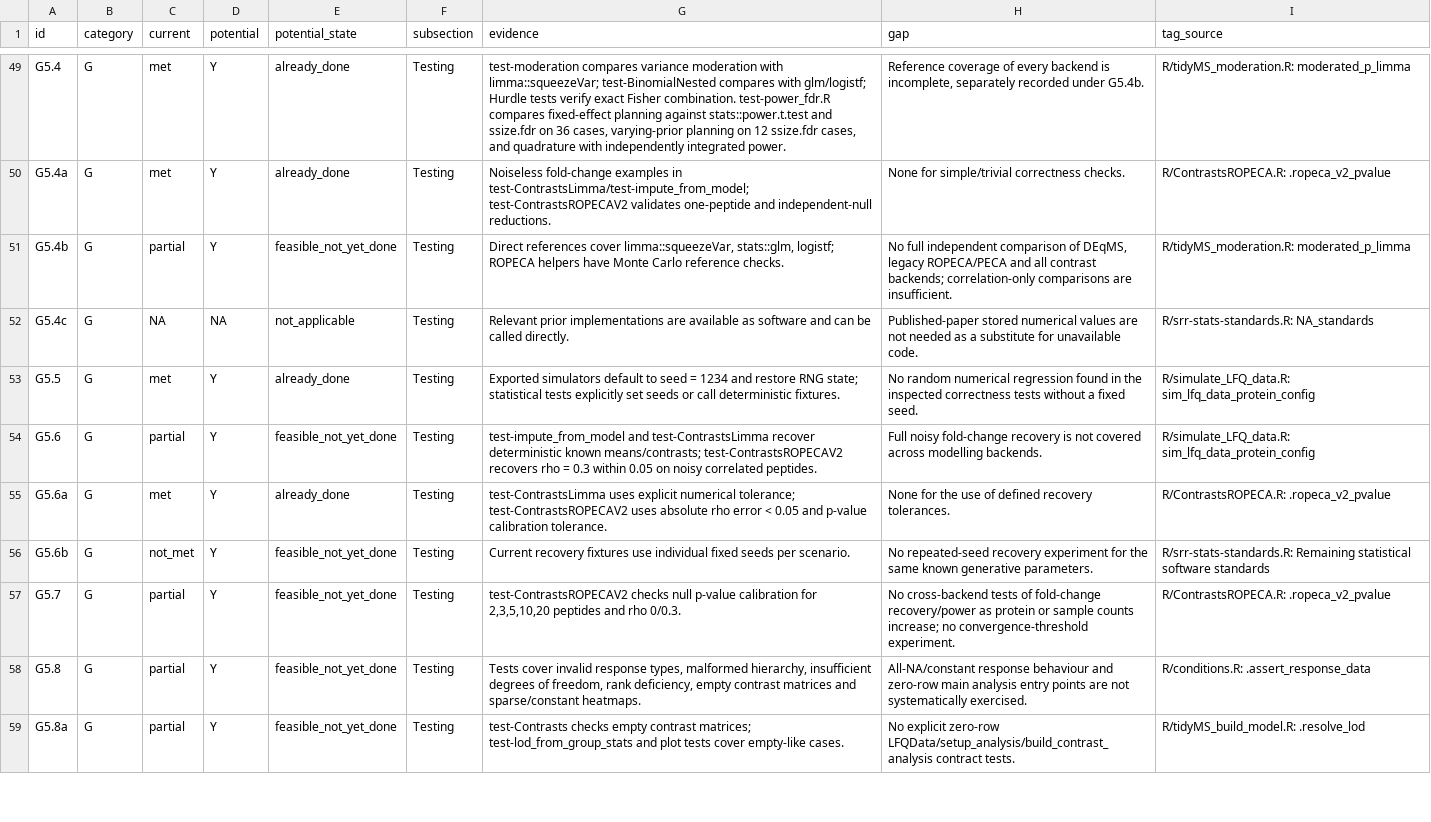
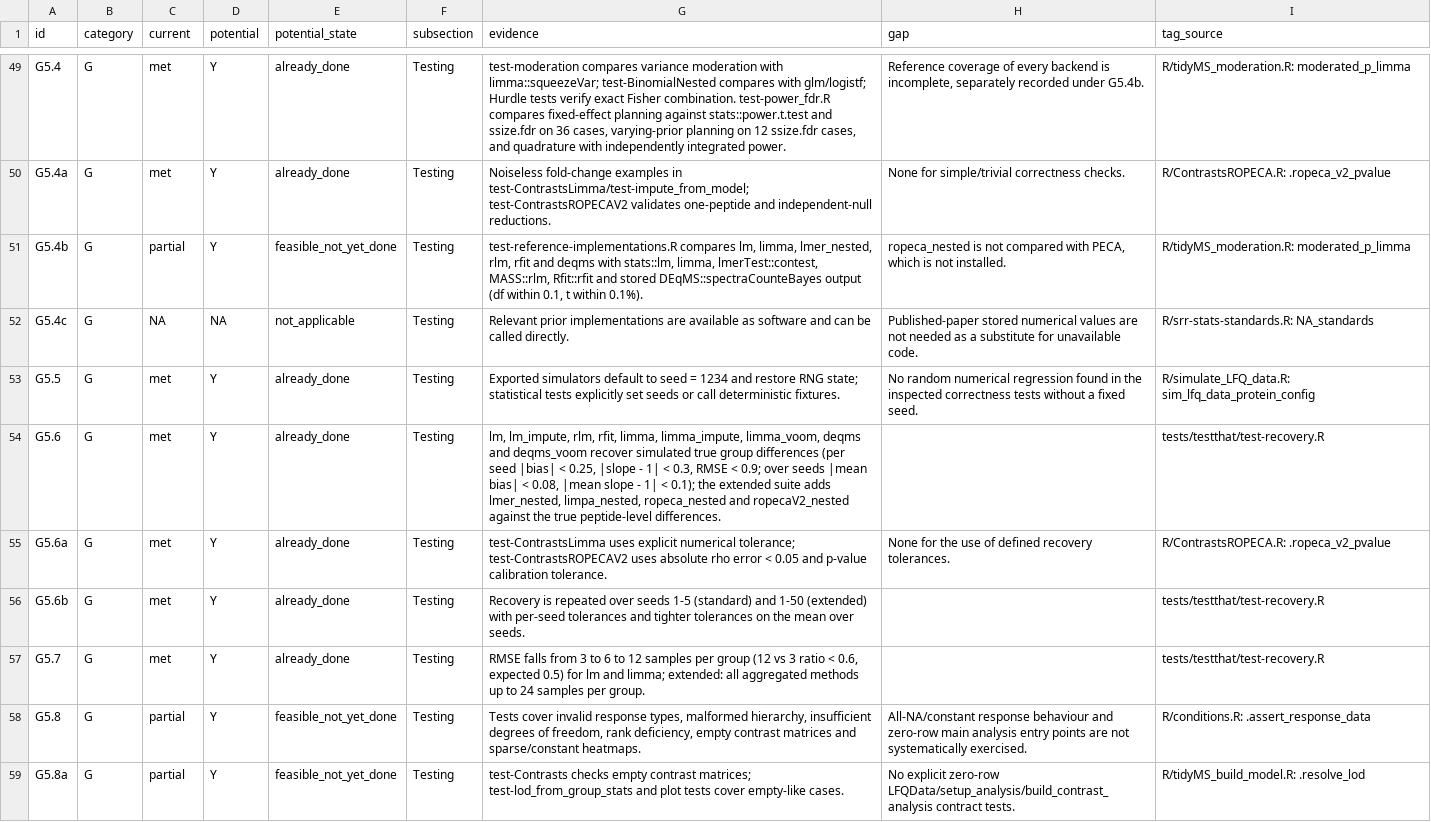
Before and after one commit to fgcz/prolfqua, a TSV file: srr/standards-assessment.tsv, drawn as a sheet; only a part is shown, gaps mark what is left out; the diff covers the shown part only.

Commit message:
Test parameter recovery, noise susceptibility, assumptions and timing
Recovery: nine aggregated methods recover simulated true group differences over
seeds 1-5 (1-50 extended); nested methods recover true peptide-level
differences (extended). Estimation error falls as samples per group grow.
Noise: machine-epsilon input noise and different seeds leave results of all 20
methods unchanged (limpa within 1e-4). Assumptions: outliers pull lm while rlm
and rfit resist them; missing low intensities shrink down-regulated fold
changes, also after LOD imputation (documented in ?prolfqua and ?LFQData).
Timing (extended): lm and limma fit noiseless data as fast as noisy data.
G5.4b stays TODO until ROPECA is compared with PECA.
srr: G5.6, G5.6b, G5.7, G5.9, G5.9a, G5.9b, RE1.4, RE7.1a met; 58/116 overall.

Assisted-by: AI coding agent

```diff
--- a/srr/standards-assessment.tsv
+++ b/srr/standards-assessment.tsv
@@ -50,9 +50,9 @@ G5.4	G	met	Y	already_done	Testing	test-moderation compares variance moderation w
 G5.4a	G	met	Y	already_done	Testing	Noiseless fold-change examples in test-ContrastsLimma/test-impute_from_model; test-ContrastsROPECAV2 validates one-peptide and independent-null reductions.	None for simple/trivial correctness checks.	R/ContrastsROPECA.R: .ropeca_v2_pvalue
-G5.4b	G	partial	Y	feasible_not_yet_done	Testing	Direct references cover limma::squeezeVar, stats::glm, logistf; ROPECA helpers have Monte Carlo reference checks.	No full independent comparison of DEqMS, legacy ROPECA/PECA and all contrast backends; correlation-only comparisons are insufficient.	R/tidyMS_moderation.R: moderated_p_limma
+G5.4b	G	partial	Y	feasible_not_yet_done	Testing	test-reference-implementations.R compares lm, limma, lmer_nested, rlm, rfit and deqms with stats::lm, limma, lmerTest::contest, MASS::rlm, Rfit::rfit and stored DEqMS::spectraCounteBayes output (df within 0.1, t within 0.1%).	ropeca_nested is not compared with PECA, which is not installed.	R/tidyMS_moderation.R: moderated_p_limma
 G5.4c	G	NA	NA	not_applicable	Testing	Relevant prior implementations are available as software and can be called directly.	Published-paper stored numerical values are not needed as a substitute for unavailable code.	R/srr-stats-standards.R: NA_standards
 G5.5	G	met	Y	already_done	Testing	Exported simulators default to seed = 1234 and restore RNG state; statistical tests explicitly set seeds or call deterministic fixtures.	No random numerical regression found in the inspected correctness tests without a fixed seed.	R/simulate_LFQ_data.R: sim_lfq_data_protein_config
-G5.6	G	partial	Y	feasible_not_yet_done	Testing	test-impute_from_model and test-ContrastsLimma recover deterministic known means/contrasts; test-ContrastsROPECAV2 recovers rho = 0.3 within 0.05 on noisy correlated peptides.	Full noisy fold-change recovery is not covered across modelling backends.	R/simulate_LFQ_data.R: sim_lfq_data_protein_config
+G5.6	G	met	Y	already_done	Testing	lm, lm_impute, rlm, rfit, limma, limma_impute, limma_voom, deqms and deqms_voom recover simulated true group differences (per seed |bias| < 0.25, |slope - 1| < 0.3, RMSE < 0.9; over seeds |mean bias| < 0.08, |mean slope - 1| < 0.1); the extended suite adds lmer_nested, limpa_nested, ropeca_nested and ropecaV2_nested against the true peptide-level differences.		tests/testthat/test-recovery.R
 G5.6a	G	met	Y	already_done	Testing	test-ContrastsLimma uses explicit numerical tolerance; test-ContrastsROPECAV2 uses absolute rho error < 0.05 and p-value calibration tolerance.	None for the use of defined recovery tolerances.	R/ContrastsROPECA.R: .ropeca_v2_pvalue
-G5.6b	G	not_met	Y	feasible_not_yet_done	Testing	Current recovery fixtures use individual fixed seeds per scenario.	No repeated-seed recovery experiment for the same known generative parameters.	R/srr-stats-standards.R: Remaining statistical software standards
-G5.7	G	partial	Y	feasible_not_yet_done	Testing	test-ContrastsROPECAV2 checks null p-value calibration for 2,3,5,10,20 peptides and rho 0/0.3.	No cross-backend tests of fold-change recovery/power as protein or sample counts increase; no convergence-threshold experiment.	R/ContrastsROPECA.R: .ropeca_v2_pvalue
+G5.6b	G	met	Y	already_done	Testing	Recovery is repeated over seeds 1-5 (standard) and 1-50 (extended) with per-seed tolerances and tighter tolerances on the mean over seeds.		tests/testthat/test-recovery.R
+G5.7	G	met	Y	already_done	Testing	RMSE falls from 3 to 6 to 12 samples per group (12 vs 3 ratio < 0.6, expected 0.5) for lm and limma; extended: all aggregated methods up to 24 samples per group.		tests/testthat/test-recovery.R
 G5.8	G	partial	Y	feasible_not_yet_done	Testing	Tests cover invalid response types, malformed hierarchy, insufficient degrees of freedom, rank deficiency, empty contrast matrices and sparse/constant heatmaps.	All-NA/constant response behaviour and zero-row main analysis entry points are not systematically exercised.	R/conditions.R: .assert_response_data
```
Also changed, not shown: 42 edited cells elsewhere in this file, 18 other files.
